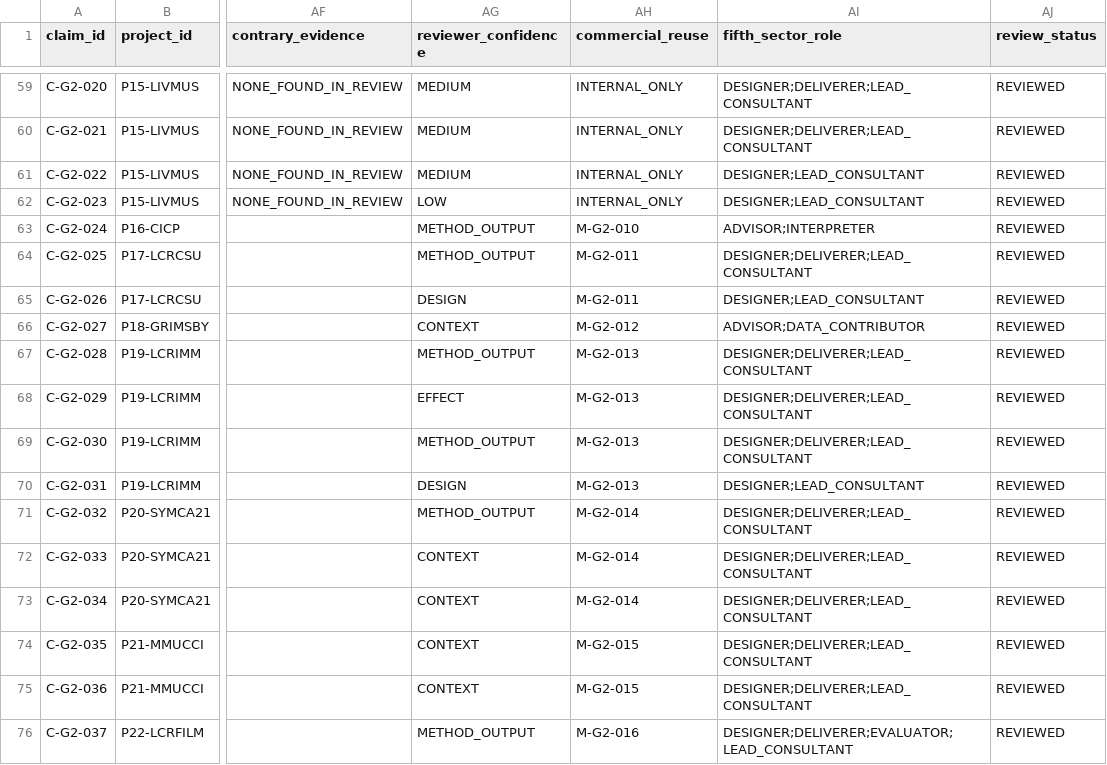
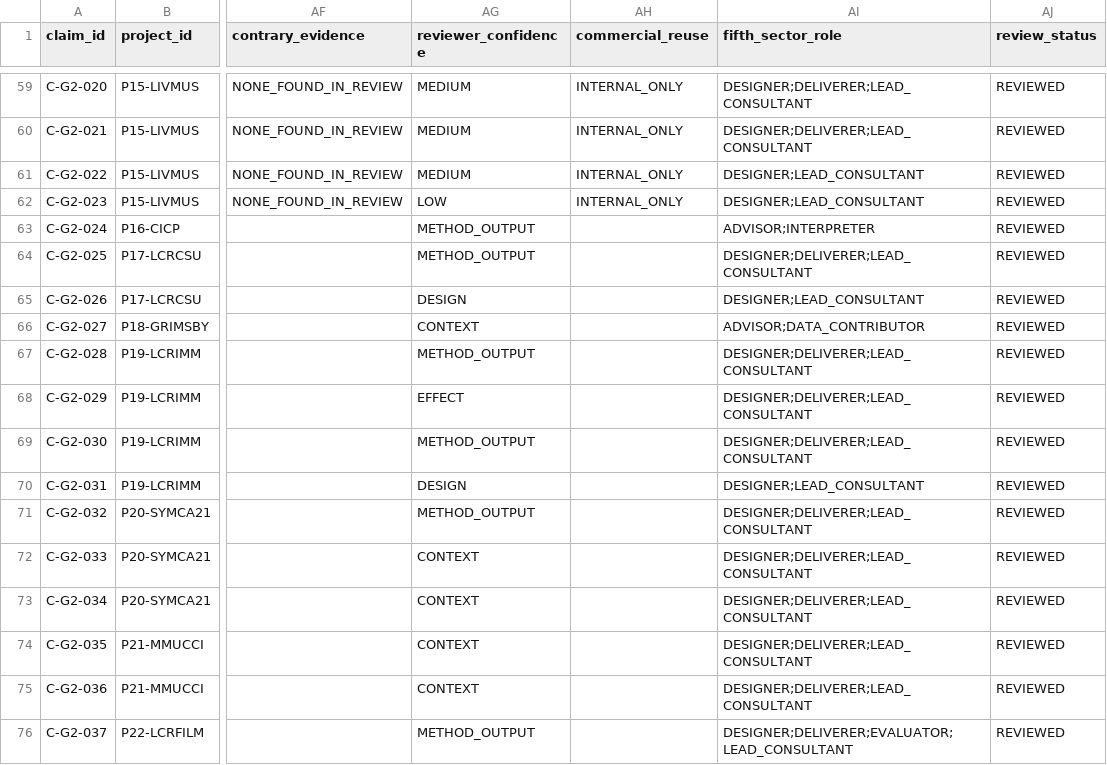
Before and after one commit to iainbe/ProjectClassifier, a CSV file: 04_claims.csv, drawn as a sheet; only a part is shown, gaps mark what is left out; the diff covers the shown part only; the diff names each change by its address in the sheet, - before the commit and + after, or states it on an @@ line.

```diff
--- a/04_claims.csv
+++ b/04_claims.csv
-AH63 (commercial_reuse): M-G2-010
+AH63 (commercial_reuse): (empty)
-AH64:AH65 (commercial_reuse): M-G2-011
+AH64:AH65 (commercial_reuse): (empty)
-AH66 (commercial_reuse): M-G2-012
+AH66 (commercial_reuse): (empty)
-AH67:AH70 (commercial_reuse): M-G2-013
+AH67:AH70 (commercial_reuse): (empty)
-AH71:AH73 (commercial_reuse): M-G2-014
+AH71:AH73 (commercial_reuse): (empty)
-AH74:AH75 (commercial_reuse): M-G2-015
+AH74:AH75 (commercial_reuse): (empty)
-AH76 (commercial_reuse): M-G2-016
+AH76 (commercial_reuse): (empty)
```
Also changed, not shown: 40 edited cells elsewhere in this file, 10_review_history.csv, 2 other files.
